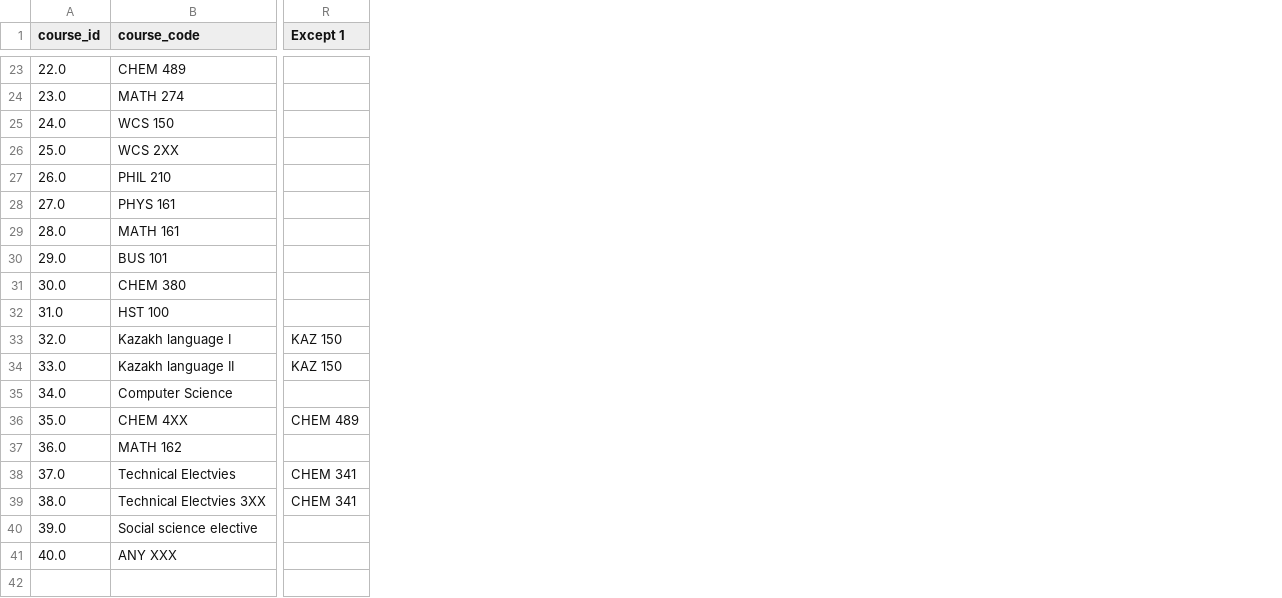
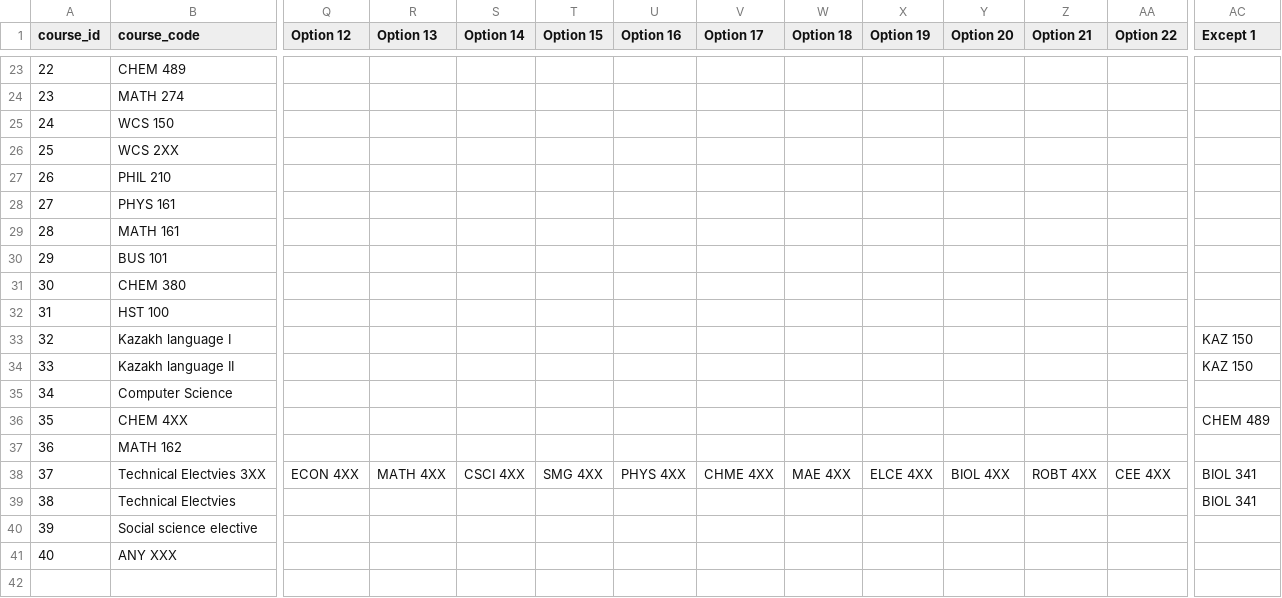
Before and after one commit to ulanpy/nuspace, a CSV file: backend/modules/courses/degree_audit/requirements/2022/Chemistry.csv, drawn as a sheet; only a part is shown, gaps mark what is left out; removed rows and columns are numbered as before the commit, all else as after; rows hold the shown columns only; the diff covers the shown part only; the diff names each change by its address in the sheet, - before the commit and + after, or states it on an @@ line.

```diff
--- a/backend/modules/courses/degree_audit/requirements/2022/Chemistry.csv
+++ b/backend/modules/courses/degree_audit/requirements/2022/Chemistry.csv
+column Q (Option 12), empty
+column R (Option 13), empty
+column S (Option 14), empty
+column T (Option 15), empty
+column U (Option 16), empty
+column V (Option 17), empty
+column W (Option 18), empty
+column X (Option 19), empty
+column Y (Option 20), empty
+column Z (Option 21), empty
+column AA (Option 22), empty
-A23 (course_id): 22.0
+A23 (course_id): 22
-A24 (course_id): 23.0
+A24 (course_id): 23
-A25 (course_id): 24.0
+A25 (course_id): 24
-A26 (course_id): 25.0
+A26 (course_id): 25
-A27 (course_id): 26.0
+A27 (course_id): 26
-A28 (course_id): 27.0
+A28 (course_id): 27
-A29 (course_id): 28.0
+A29 (course_id): 28
-A30 (course_id): 29.0
+A30 (course_id): 29
-A31 (course_id): 30.0
+A31 (course_id): 30
-A32 (course_id): 31.0
+A32 (course_id): 31
-A33 (course_id): 32.0
+A33 (course_id): 32
-A34 (course_id): 33.0
+A34 (course_id): 33
-A35 (course_id): 34.0
+A35 (course_id): 34
-A36 (course_id): 35.0
+A36 (course_id): 35
-A37 (course_id): 36.0
+A37 (course_id): 36
+row 38: 37 | Technical Electvies 3XX | ECON 4XX | MATH 4XX | CSCI 4XX | SMG 4XX | PHYS 4XX | CHME 4XX | MAE 4XX | ELCE 4XX | BIOL 4XX | ROBT 4XX | CEE 4XX | BIOL 341
-A39 (course_id): 37.0
+A39 (course_id): 38
-AC39 (Except 1): CHEM 341
+AC39 (Except 1): BIOL 341
-row 39: 38.0 | Technical Electvies 3XX | CHEM 341
-A40 (course_id): 39.0
+A40 (course_id): 39
-A41 (course_id): 40.0
+A41 (course_id): 40
```
Also changed, not shown: 21 edited cells elsewhere in this file, backend/modules/courses/degree_audit/requirements/2022/Physics.csv, backend/modules/courses/degree_audit/requirements/2023/Robotics_Engineering.csv, 2 other files.
